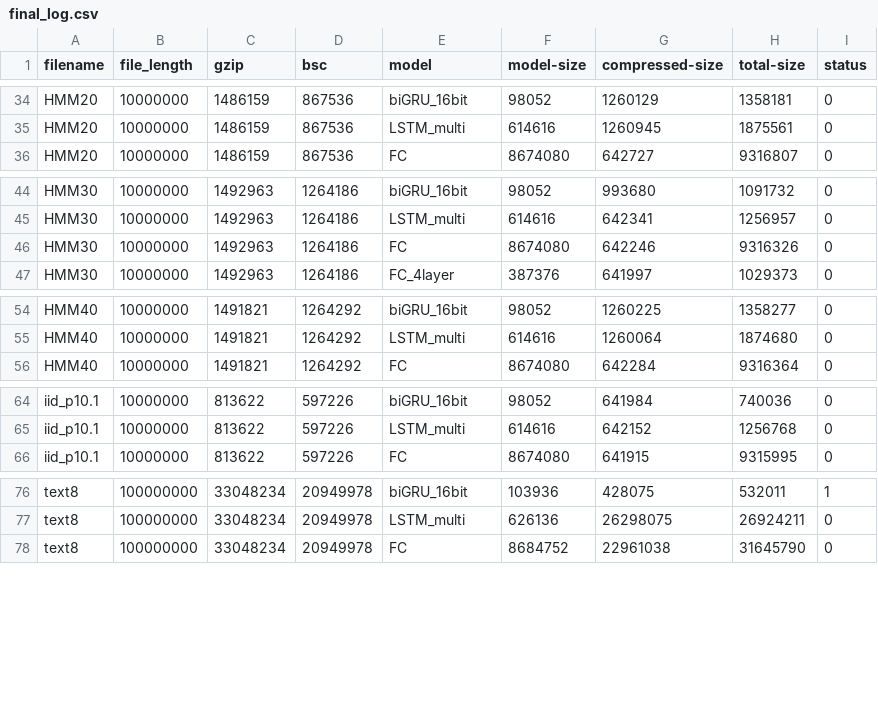
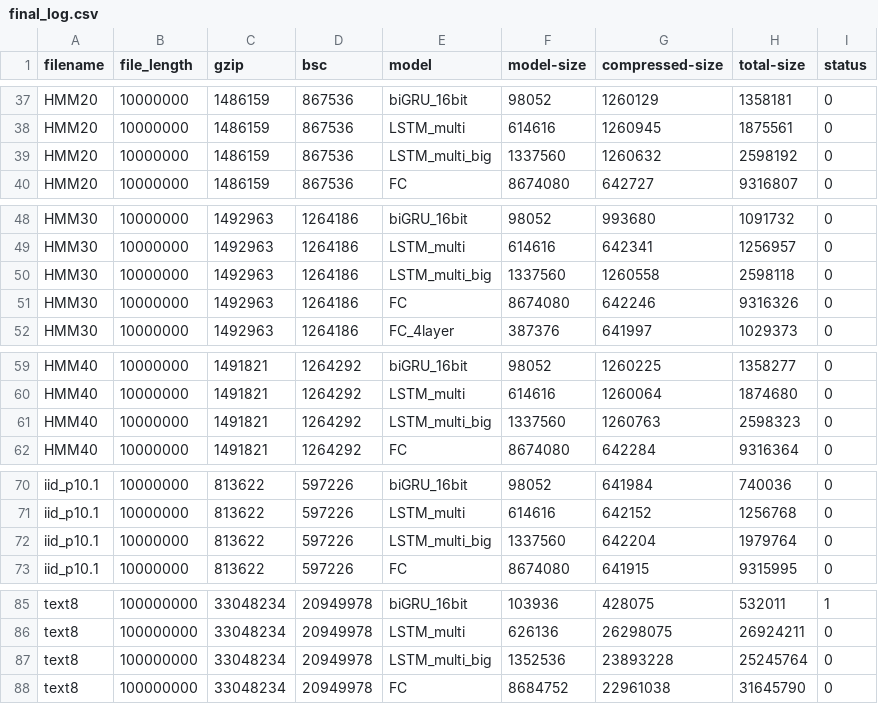
Before and after one commit to mohit1997/DeepZip, a CSV file: data/final_log.csv, drawn as a sheet; only a part is shown, gaps mark what is left out; the diff covers the shown part only; the diff names each change by its address in the sheet, - before the commit and + after, or states it on an @@ line.

```diff
--- a/data/final_log.csv
+++ b/data/final_log.csv
+row 39: HMM20 | 10000000 | 1486159 | 867536 | LSTM_multi_big | 1337560 | 1260632 | 2598192 | 0
+row 50: HMM30 | 10000000 | 1492963 | 1264186 | LSTM_multi_big | 1337560 | 1260558 | 2598118 | 0
+row 61: HMM40 | 10000000 | 1491821 | 1264292 | LSTM_multi_big | 1337560 | 1260763 | 2598323 | 0
+row 72: iid_p10.1 | 10000000 | 813622 | 597226 | LSTM_multi_big | 1337560 | 642204 | 1979764 | 0
+row 87: text8 | 100000000 | 33048234 | 20949978 | LSTM_multi_big | 1352536 | 23893228 | 25245764 | 0
```
Also changed, not shown: 9 added rows and 2 edited cells elsewhere in this file, data/logs_data/text8/GRU_multi_big.log.csv, data/logs_data/text8/biGRU_big.log.csv, 18 other files.
